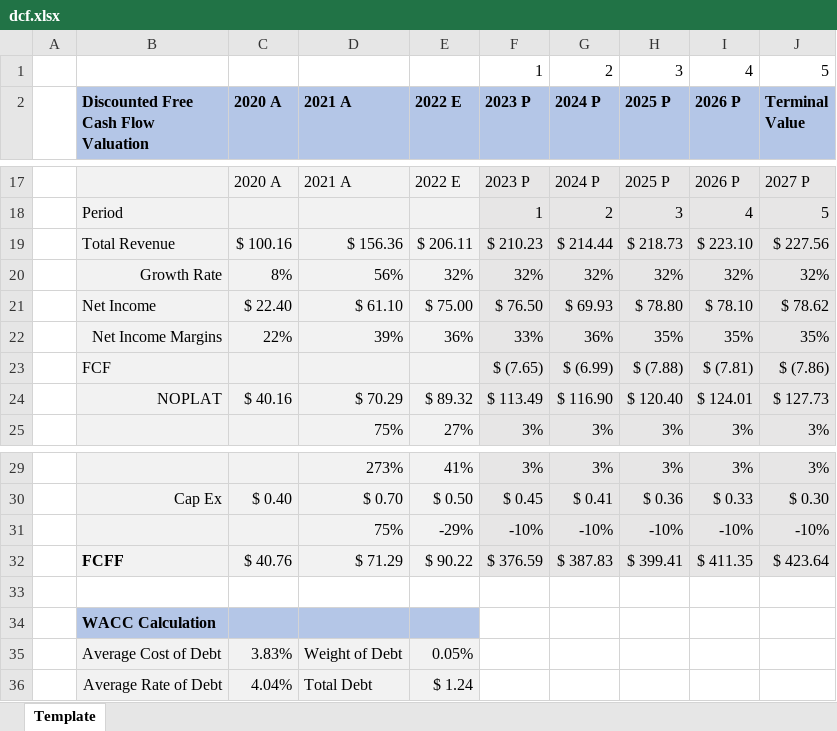
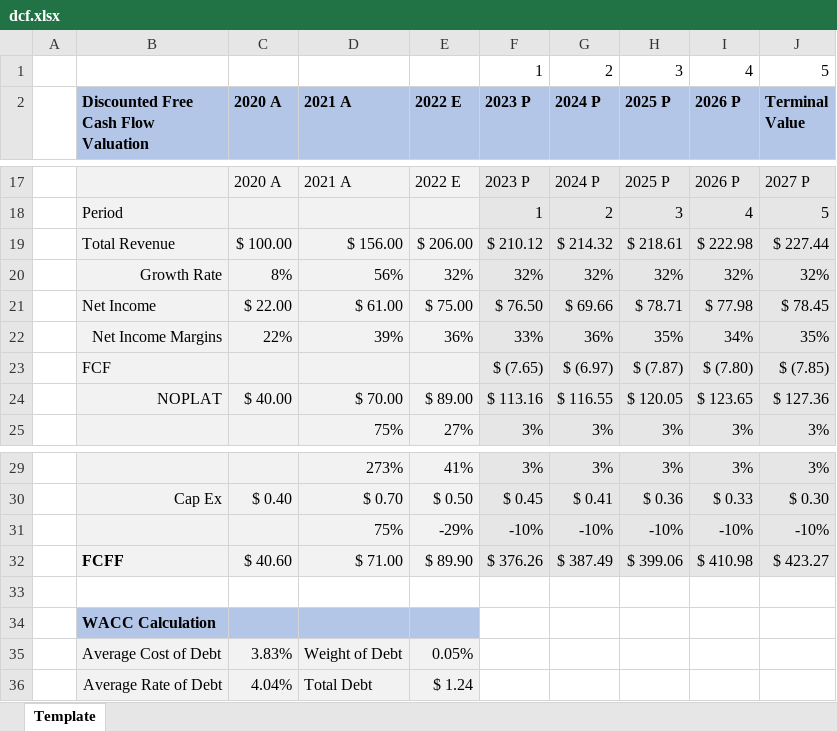
Before and after one commit to larry-lime/pyfinny, an Excel workbook: resources/dcf.xlsx, sheet Template, drawn as a sheet; only a part is shown, gaps mark what is left out; values as stored, in another font and other column widths than the file's, no borders; the diff covers the shown part only; the diff names each change by its address in the sheet, - before the commit and + after, or states it on an @@ line.

```diff
--- a/resources/dcf.xlsx (sheet Template)
+++ b/resources/dcf.xlsx (sheet Template)
-C19 (2020 A): $ 100.16
+C19 (2020 A): $ 100.00
-D19 (2021 A): $ 156.36
+D19 (2021 A): $ 156.00
-E19 (2022 E): $ 206.11
+E19 (2022 E): $ 206.00
-F19 (2023 P): $ 210.23
+F19 (2023 P): $ 210.12
-G19 (2024 P): $ 214.44
+G19 (2024 P): $ 214.32
-H19 (2025 P): $ 218.73
+H19 (2025 P): $ 218.61
-I19 (2026 P): $ 223.10
+I19 (2026 P): $ 222.98
-J19 (Terminal Value): $ 227.56
+J19 (Terminal Value): $ 227.44
-C21 (2020 A): $ 22.40
+C21 (2020 A): $ 22.00
-D21 (2021 A): $ 61.10
+D21 (2021 A): $ 61.00
-G21 (2024 P): $ 69.93
+G21 (2024 P): $ 69.66
-H21 (2025 P): $ 78.80
+H21 (2025 P): $ 78.71
-I21 (2026 P): $ 78.10
+I21 (2026 P): $ 77.98
-J21 (Terminal Value): $ 78.62
+J21 (Terminal Value): $ 78.45
-I22 (2026 P): 35%
+I22 (2026 P): 34%
-G23 (2024 P): $ (6.99)
+G23 (2024 P): $ (6.97)
-H23 (2025 P): $ (7.88)
+H23 (2025 P): $ (7.87)
-I23 (2026 P): $ (7.81)
+I23 (2026 P): $ (7.80)
-J23 (Terminal Value): $ (7.86)
+J23 (Terminal Value): $ (7.85)
-C24 (2020 A): $ 40.16
+C24 (2020 A): $ 40.00
-D24 (2021 A): $ 70.29
+D24 (2021 A): $ 70.00
-E24 (2022 E): $ 89.32
+E24 (2022 E): $ 89.00
-F24 (2023 P): $ 113.49
+F24 (2023 P): $ 113.16
-G24 (2024 P): $ 116.90
+G24 (2024 P): $ 116.55
-H24 (2025 P): $ 120.40
+H24 (2025 P): $ 120.05
-I24 (2026 P): $ 124.01
+I24 (2026 P): $ 123.65
-J24 (Terminal Value): $ 127.73
+J24 (Terminal Value): $ 127.36
-C32 (2020 A): $ 40.76
+C32 (2020 A): $ 40.60
-D32 (2021 A): $ 71.29
+D32 (2021 A): $ 71.00
-E32 (2022 E): $ 90.22
+E32 (2022 E): $ 89.90
-F32 (2023 P): $ 376.59
+F32 (2023 P): $ 376.26
-G32 (2024 P): $ 387.83
+G32 (2024 P): $ 387.49
-H32 (2025 P): $ 399.41
+H32 (2025 P): $ 399.06
-I32 (2026 P): $ 411.35
+I32 (2026 P): $ 410.98
-J32 (Terminal Value): $ 423.64
+J32 (Terminal Value): $ 423.27
```
Also changed, not shown: 16 edited cells elsewhere in this sheet, formulas that keep their value, 6 other files.
